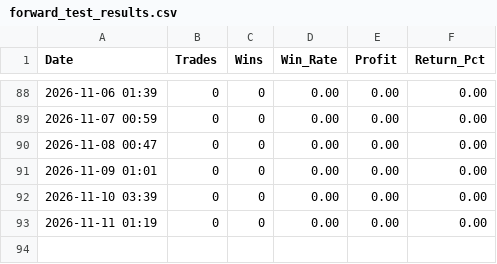
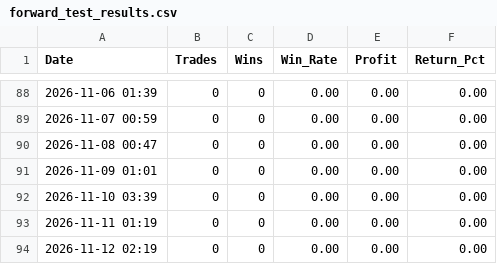
Before and after one commit to trading-bojan-strategy/bojan-forward-test, a CSV file: forward_test_results.csv, drawn as a sheet; only a part is shown, gaps mark what is left out.

```diff
--- a/forward_test_results.csv
+++ b/forward_test_results.csv
@@ -93 +93,2 @@ Date,Trades,Wins,Win_Rate,Profit,Return_Pct
 2026-11-11 01:19,0,0,0.00,0.00,0.00
+2026-11-12 02:19,0,0,0.00,0.00,0.00
```
